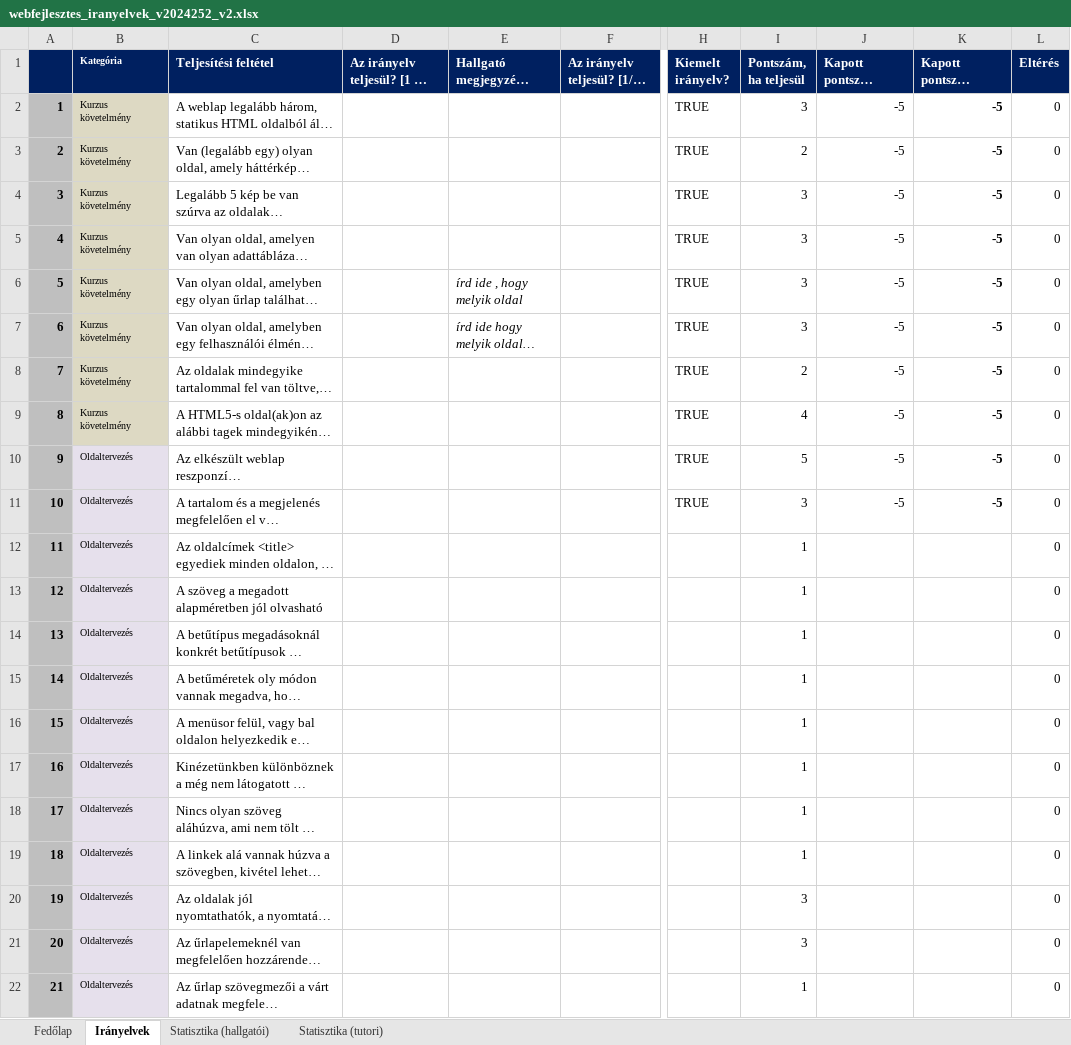
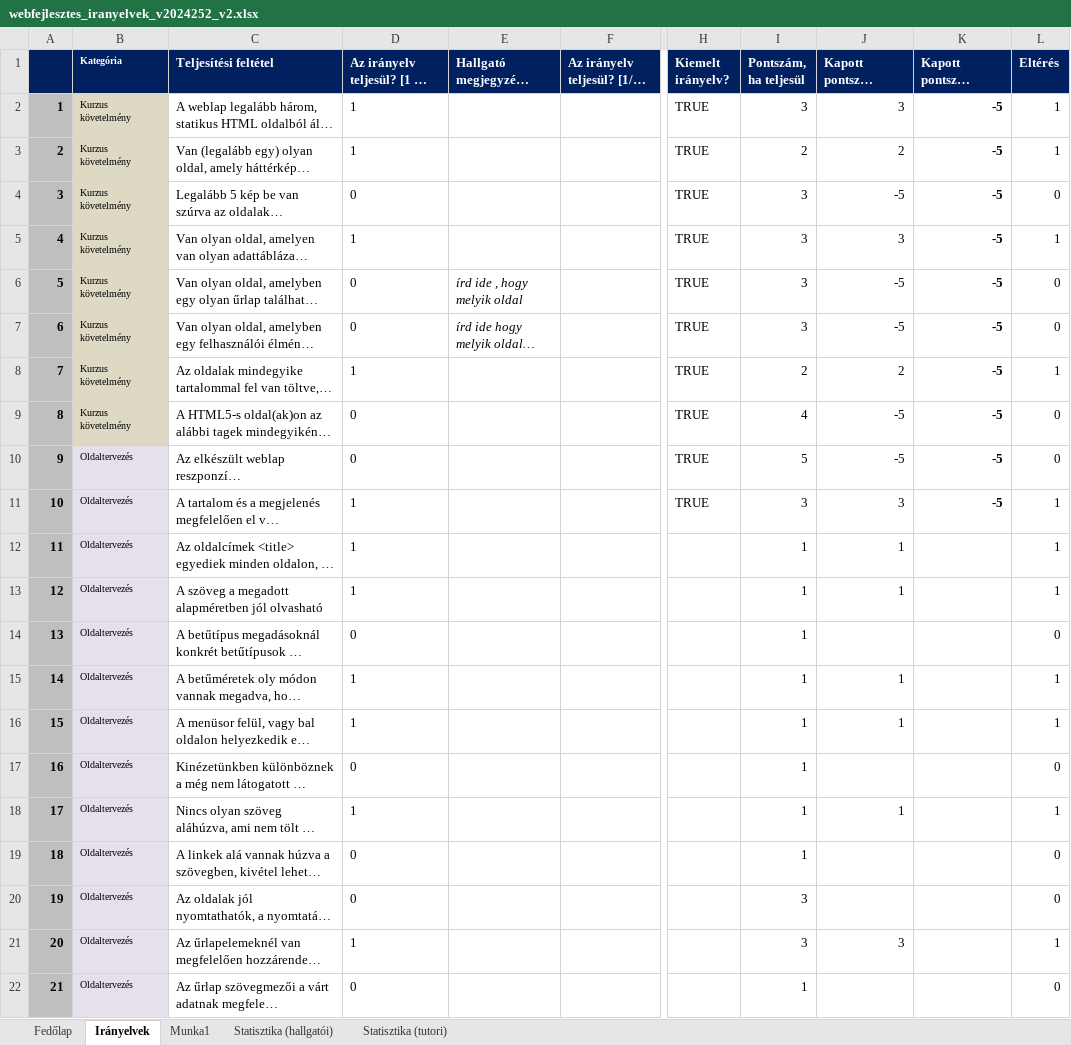
Before and after one commit to BPatrikIT/Elte_24_25_2, an Excel workbook: WebAlap/webfejlesztes_iranyelvek_v2024252_v2.xlsx, sheet Irányelvek, drawn as a sheet; only a part is shown, gaps mark what is left out; long unchanged cells end in …; values as stored, in another font and other column widths than the file's, no borders; conditional formats not drawn; the diff covers the shown part only; the diff names each change by its address in the sheet, - before the commit and + after, or states it on an @@ line.

```diff
--- a/WebAlap/webfejlesztes_iranyelvek_v2024252_v2.xlsx (sheet Irányelvek)
+++ b/WebAlap/webfejlesztes_iranyelvek_v2024252_v2.xlsx (sheet Irányelvek)
+sheet tab: Munka1
-D2:D3: (empty)
+D2:D3: 1
-J2 (Kapott pontszám (önértékelés)): -5
+J2 (Kapott pontszám (önértékelés)): 3
-L2:L3 (Eltérés): 0
+L2:L3 (Eltérés): 1
-J3 (Kapott pontszám (önértékelés)): -5
+J3 (Kapott pontszám (önértékelés)): 2
-D4: (empty)
+D4: 0
-D5: (empty)
+D5: 1
-J5 (Kapott pontszám (önértékelés)): -5
+J5 (Kapott pontszám (önértékelés)): 3
-L5 (Eltérés): 0
+L5 (Eltérés): 1
-D6:D7: (empty)
+D6:D7: 0
-D8: (empty)
+D8: 1
-J8 (Kapott pontszám (önértékelés)): -5
+J8 (Kapott pontszám (önértékelés)): 2
-L8 (Eltérés): 0
+L8 (Eltérés): 1
-D9:D10: (empty)
+D9:D10: 0
-D11:D13: (empty)
+D11:D13: 1
-J11 (Kapott pontszám (önértékelés)): -5
+J11 (Kapott pontszám (önértékelés)): 3
-L11:L13 (Eltérés): 0
+L11:L13 (Eltérés): 1
-J12:J13 (Kapott pontszám (önértékelés)): (empty)
+J12:J13 (Kapott pontszám (önértékelés)): 1
-D14: (empty)
+D14: 0
-D15:D16: (empty)
+D15:D16: 1
-J15:J16 (Kapott pontszám (önértékelés)): (empty)
+J15:J16 (Kapott pontszám (önértékelés)): 1
-L15:L16 (Eltérés): 0
+L15:L16 (Eltérés): 1
-D17: (empty)
+D17: 0
-D18: (empty)
+D18: 1
-J18 (Kapott pontszám (önértékelés)): (empty)
+J18 (Kapott pontszám (önértékelés)): 1
-L18 (Eltérés): 0
+L18 (Eltérés): 1
-D19:D20: (empty)
+D19:D20: 0
-D21: (empty)
+D21: 1
-J21 (Kapott pontszám (önértékelés)): (empty)
+J21 (Kapott pontszám (önértékelés)): 3
-L21 (Eltérés): 0
+L21 (Eltérés): 1
-D22: (empty)
+D22: 0
```
Also changed, not shown: 68 edited cells elsewhere in this sheet, sheet Statisztika (hallgatói), sheet Fedőlap, charts or pictures, 33 other files.
